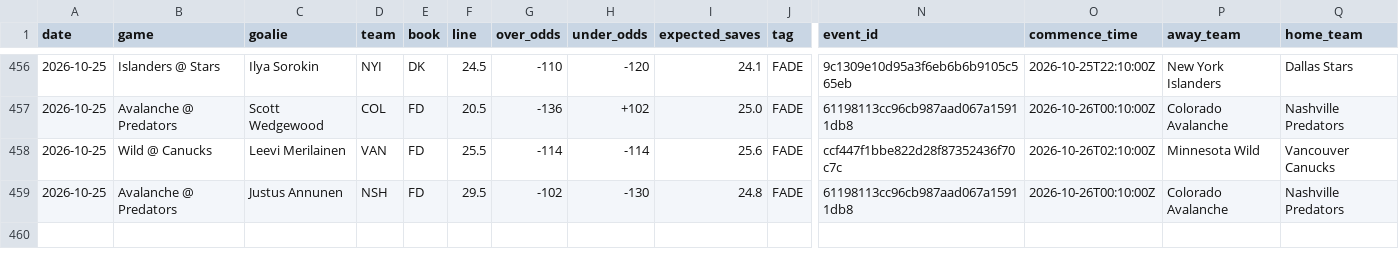
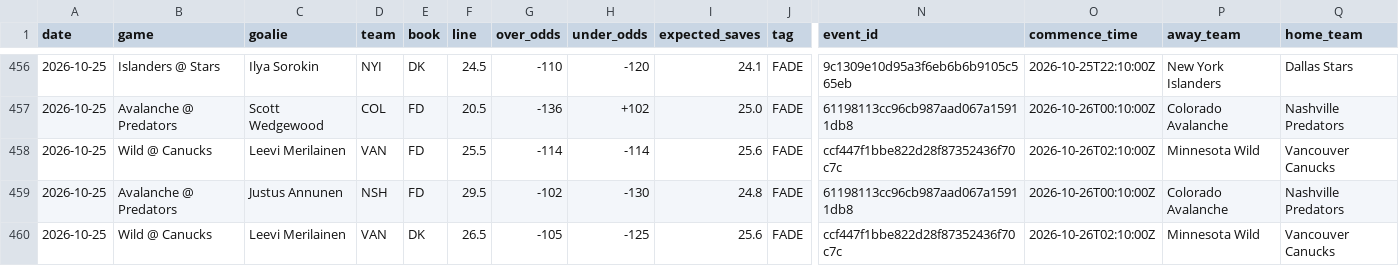
Before and after one commit to phumbad-lab/nhl-saves-alerts, a CSV file: picks.csv, drawn as a sheet; only a part is shown, gaps mark what is left out; rows hold the shown columns only; the diff names each change by its address in the sheet, - before the commit and + after, or states it on an @@ line.

```diff
--- a/picks.csv
+++ b/picks.csv
+row 460: 2026-10-25 | Wild @ Canucks | Leevi Merilainen | VAN | DK | 26.5 | -105 | -125 | 25.6 | FADE | ccf447f1bbe822d28f87352436f70c7c | 2026-10-26T02:10:00Z | Minnesota Wild | Vancouver Canucks
```
Also changed, not shown: 1 other file.
